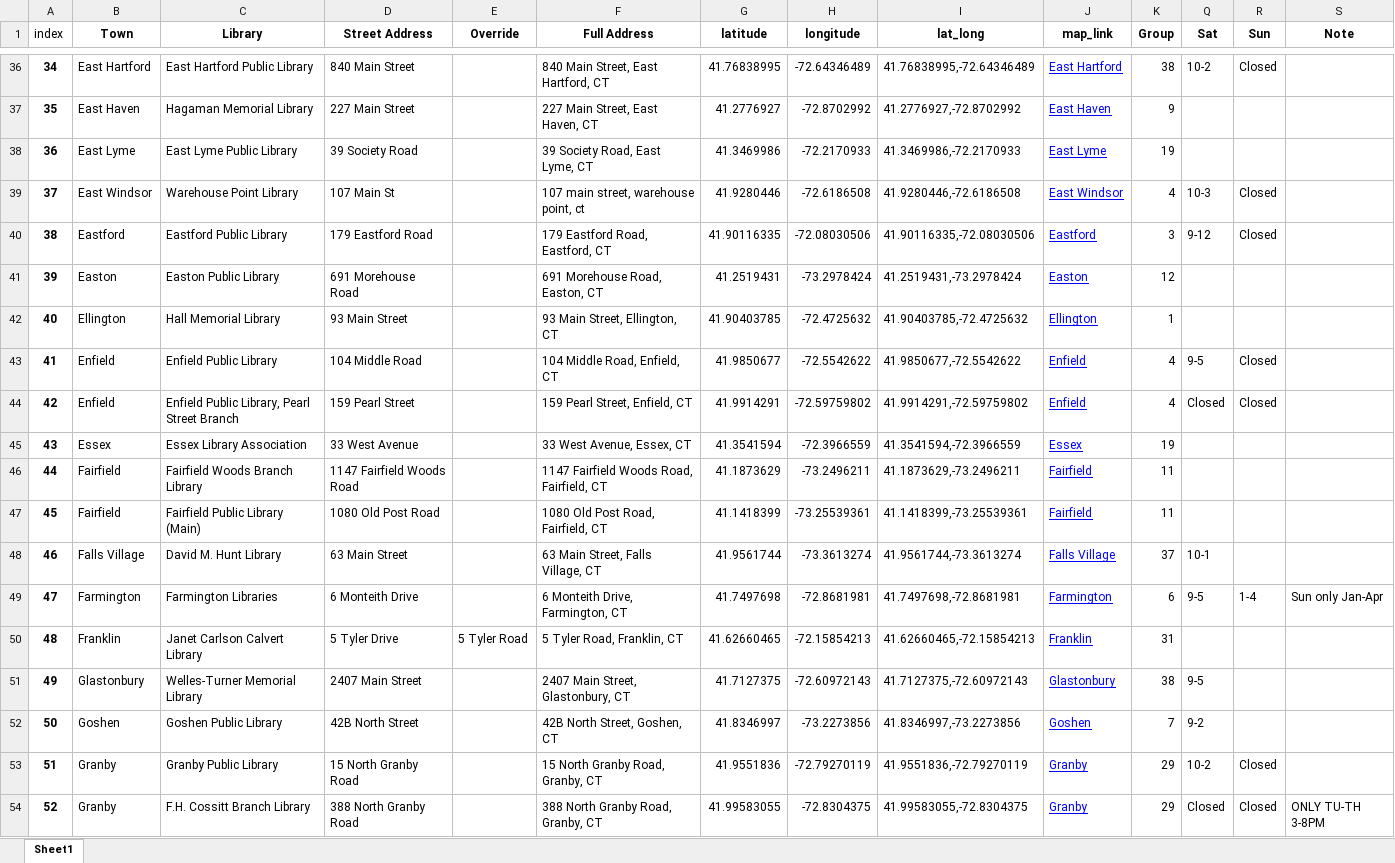
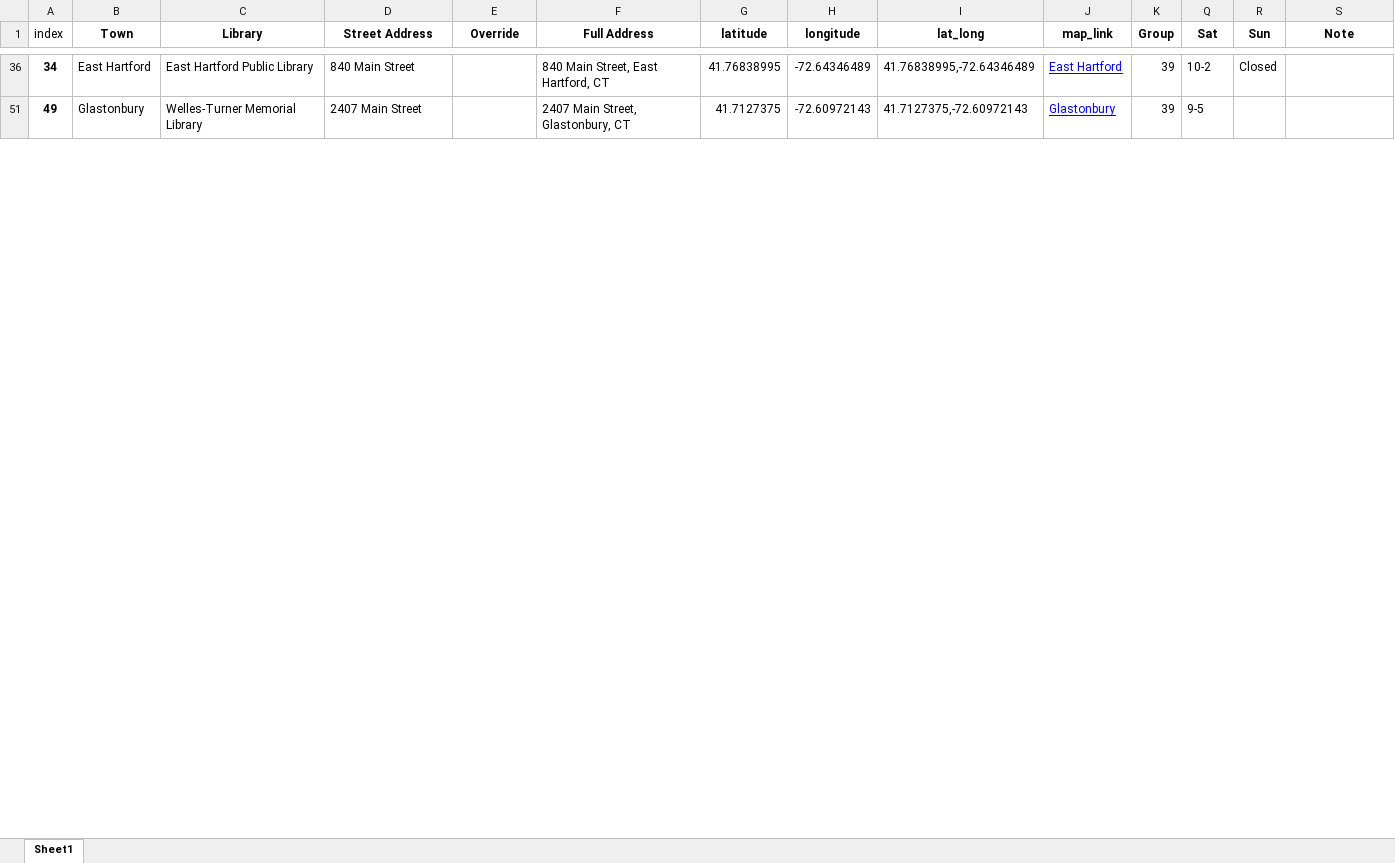
Before and after one commit to cronical/library_tour, an Excel workbook: geocoded_libraries.xlsx, sheet Sheet1, drawn as a sheet; only a part is shown, gaps mark what is left out; values as stored, in another font and other column widths than the file's, no borders; the diff covers the shown part only; the diff names each change by its address in the sheet, - before the commit and + after, or states it on an @@ line.

```diff
--- a/geocoded_libraries.xlsx (sheet Sheet1)
+++ b/geocoded_libraries.xlsx (sheet Sheet1)
-K36 (Group): 38
+K36 (Group): 39
@@ row 37 hidden: 35 | East Haven | Hagaman Memorial Library | 227 Main Street |  | 227 Main Street, East Haven, CT | 41.2776927 | -72.8702992 | 41.2776927,-72.8702992 | East Haven | 9 @@
@@ row 38 hidden: 36 | East Lyme | East Lyme Public Library | 39 Society Road |  | 39 Society Road, East Lyme, CT | 41.3469986 | -72.2170933 | 41.3469986,-72.2170933 | East Lyme | 19 @@
@@ row 39 hidden: 37 | East Windsor | Warehouse Point Library | 107 Main St |  | 107 main street, warehouse point, ct | 41.9280446 | -72.6186508 | 41.9280446,-72.6186508 | East Windsor | 4 | 10-3 | Closed @@
@@ row 40 hidden: 38 | Eastford | Eastford Public Library | 179 Eastford Road |  | 179 Eastford Road, Eastford, CT | 41.90116335 | -72.08030506 | 41.90116335,-72.08030506 | Eastford | 3 | 9-12 | Closed @@
@@ row 41 hidden: 39 | Easton | Easton Public Library | 691 Morehouse Road |  | 691 Morehouse Road, Easton, CT | 41.2519431 | -73.2978424 | 41.2519431,-73.2978424 | Easton | 12 @@
@@ row 42 hidden: 40 | Ellington | Hall Memorial Library | 93 Main Street |  | 93 Main Street, Ellington, CT | 41.90403785 | -72.4725632 | 41.90403785,-72.4725632 | Ellington | 1 @@
@@ row 43 hidden: 41 | Enfield | Enfield Public Library | 104 Middle Road |  | 104 Middle Road, Enfield, CT | 41.9850677 | -72.5542622 | 41.9850677,-72.5542622 | Enfield | 4 | 9-5 | Closed @@
@@ row 44 hidden: 42 | Enfield | Enfield Public Library, Pearl Street Branch | 159 Pearl Street |  | 159 Pearl Street, Enfield, CT | 41.9914291 | -72.59759802 | 41.9914291,-72.59759802 | Enfield | 4 | Closed | Closed @@
@@ row 45 hidden: 43 | Essex | Essex Library Association | 33 West Avenue |  | 33 West Avenue, Essex, CT | 41.3541594 | -72.3966559 | 41.3541594,-72.3966559 | Essex | 19 @@
@@ row 46 hidden: 44 | Fairfield | Fairfield Woods Branch Library | 1147 Fairfield Woods Road |  | 1147 Fairfield Woods Road, Fairfield, CT | 41.1873629 | -73.2496211 | 41.1873629,-73.2496211 | Fairfield | 11 @@
@@ row 47 hidden: 45 | Fairfield | Fairfield Public Library (Main) | 1080 Old Post Road |  | 1080 Old Post Road, Fairfield, CT | 41.1418399 | -73.25539361 | 41.1418399,-73.25539361 | Fairfield | 11 @@
@@ row 48 hidden: 46 | Falls Village | David M. Hunt Library | 63 Main Street |  | 63 Main Street, Falls Village, CT | 41.9561744 | -73.3613274 | 41.9561744,-73.3613274 | Falls Village | 37 | 10-1 @@
@@ row 49 hidden: 47 | Farmington | Farmington Libraries | 6 Monteith Drive |  | 6 Monteith Drive, Farmington, CT | 41.7497698 | -72.8681981 | 41.7497698,-72.8681981 | Farmington | 6 | 9-5 | 1-4 | Sun only Jan-Apr @@
@@ row 50 hidden: 48 | Franklin | Janet Carlson Calvert Library | 5 Tyler Drive | 5 Tyler Road | 5 Tyler Road, Franklin, CT | 41.62660465 | -72.15854213 | 41.62660465,-72.15854213 | Franklin | 31 @@
-K51 (Group): 38
+K51 (Group): 39
@@ row 52 hidden: 50 | Goshen | Goshen Public Library | 42B North Street |  | 42B North Street, Goshen, CT | 41.8346997 | -73.2273856 | 41.8346997,-73.2273856 | Goshen | 7 | 9-2 @@
@@ row 53 hidden: 51 | Granby | Granby Public Library | 15 North Granby Road |  | 15 North Granby Road, Granby, CT | 41.9551836 | -72.79270119 | 41.9551836,-72.79270119 | Granby | 29 | 10-2 | Closed @@
@@ row 54 hidden: 52 | Granby | F.H. Cossitt Branch Library | 388 North Granby Road |  | 388 North Granby Road, Granby, CT | 41.99583055 | -72.8304375 | 41.99583055,-72.8304375 | Granby | 29 | Closed | Closed | ONLY TU-TH 3-8PM @@
```
Also changed, not shown: 121 hidden or unhidden rows and 3 edited cells elsewhere in this sheet, 1 other file.
